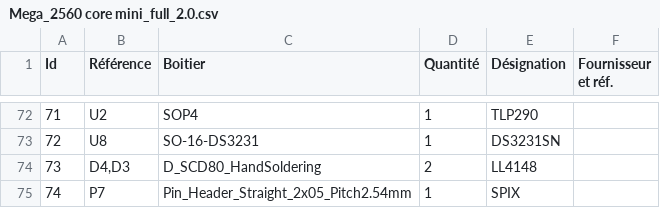
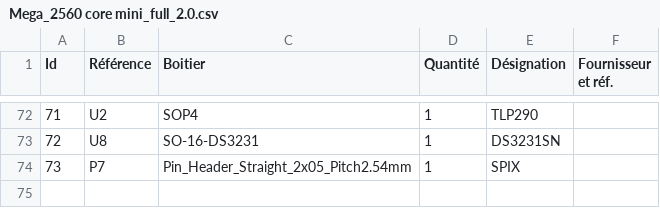
Before and after one commit to Ingwie/OpenAVRc_Dev, a CSV file: PCB Shield/Mega_2560 core mini_full_2.0_PM/Mega_2560 core mini_full_2.0.csv, drawn as a sheet; only a part is shown, gaps mark what is left out; removed rows and columns are numbered as before the commit, all else as after; the diff names each change by its address in the sheet, - before the commit and + after, or states it on an @@ line.

Commit message:
Update shield files before new fabrication
delete two diodes on Vbatt .

```diff
--- a/PCB Shield/Mega_2560 core mini_full_2.0_PM/Mega_2560 core mini_full_2.0.csv
+++ b/PCB Shield/Mega_2560 core mini_full_2.0_PM/Mega_2560 core mini_full_2.0.csv
-row 74: 73 | D4,D3 | D_SCD80_HandSoldering | 2 | LL4148
@@ column A (Id) renumbered from row 74 down @@
```
Also changed, not shown: 10 other files.
